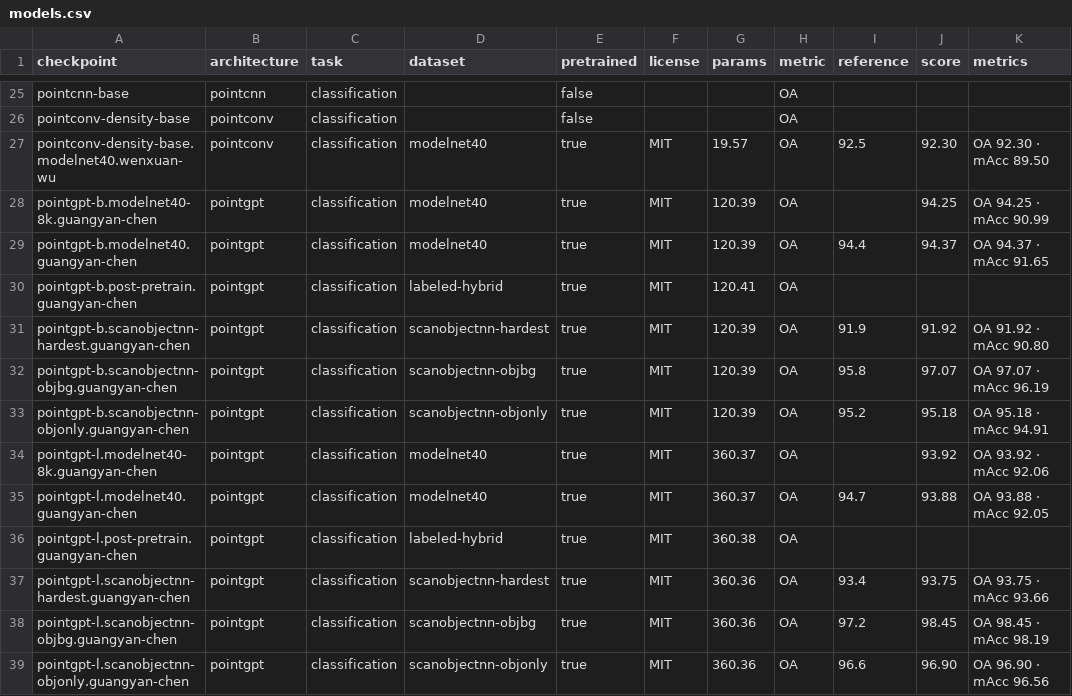
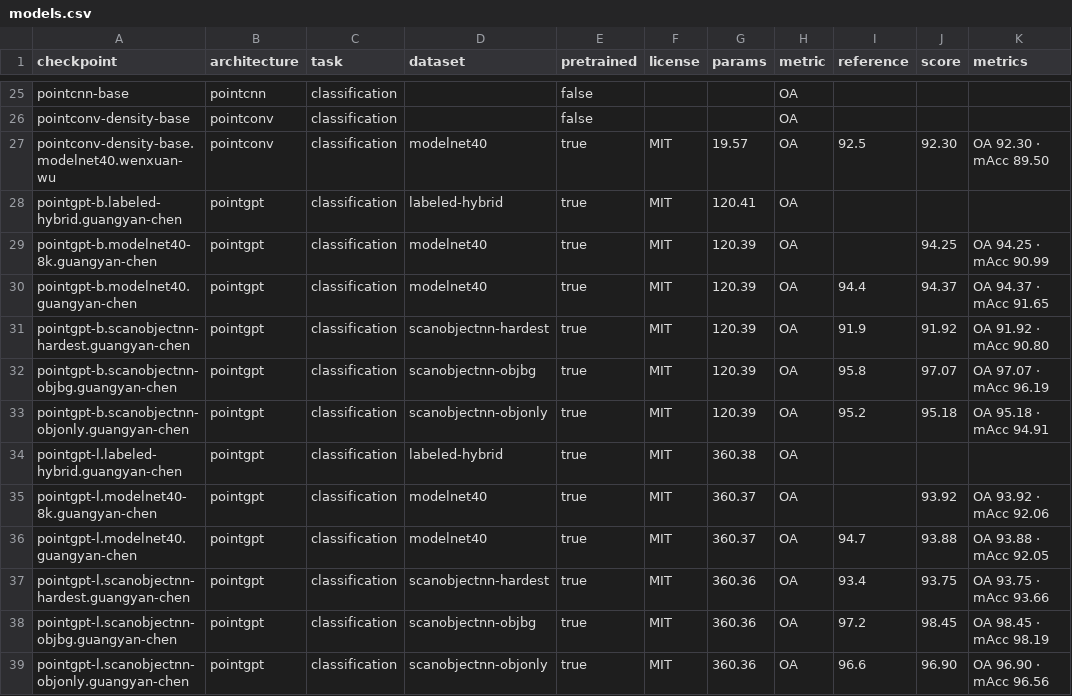
Before and after one commit to arthurdjn/pytorch-pointcloud, a CSV file: docs/data/models.csv, drawn as a sheet; only a part is shown, gaps mark what is left out.

Commit message:
refactor: rename the pointgpt post-pretrain checkpoints to labeled-hybrid

```diff
--- a/docs/data/models.csv
+++ b/docs/data/models.csv
@@ -27,5 +27,5 @@ pointconv-density-base,pointconv,classification,,false,,,OA,,,
 pointconv-density-base.modelnet40.wenxuan-wu,pointconv,classification,modelnet40,true,MIT,19.57,OA,92.5,92.30,OA 92.30 · mAcc 89.50
+pointgpt-b.labeled-hybrid.guangyan-chen,pointgpt,classification,labeled-hybrid,true,MIT,120.41,OA,,,
 pointgpt-b.modelnet40-8k.guangyan-chen,pointgpt,classification,modelnet40,true,MIT,120.39,OA,,94.25,OA 94.25 · mAcc 90.99
 pointgpt-b.modelnet40.guangyan-chen,pointgpt,classification,modelnet40,true,MIT,120.39,OA,94.4,94.37,OA 94.37 · mAcc 91.65
-pointgpt-b.post-pretrain.guangyan-chen,pointgpt,classification,labeled-hybrid,true,MIT,120.41,OA,,,
 pointgpt-b.scanobjectnn-hardest.guangyan-chen,pointgpt,classification,scanobjectnn-hardest,true,MIT,120.39,OA,91.9,91.92,OA 91.92 · mAcc 90.80
@@ -33,5 +33,5 @@ pointgpt-b.scanobjectnn-objbg.guangyan-chen,pointgpt,classification,scanobjectnn
 pointgpt-b.scanobjectnn-objonly.guangyan-chen,pointgpt,classification,scanobjectnn-objonly,true,MIT,120.39,OA,95.2,95.18,OA 95.18 · mAcc 94.91
+pointgpt-l.labeled-hybrid.guangyan-chen,pointgpt,classification,labeled-hybrid,true,MIT,360.38,OA,,,
 pointgpt-l.modelnet40-8k.guangyan-chen,pointgpt,classification,modelnet40,true,MIT,360.37,OA,,93.92,OA 93.92 · mAcc 92.06
 pointgpt-l.modelnet40.guangyan-chen,pointgpt,classification,modelnet40,true,MIT,360.37,OA,94.7,93.88,OA 93.88 · mAcc 92.05
-pointgpt-l.post-pretrain.guangyan-chen,pointgpt,classification,labeled-hybrid,true,MIT,360.38,OA,,,
 pointgpt-l.scanobjectnn-hardest.guangyan-chen,pointgpt,classification,scanobjectnn-hardest,true,MIT,360.36,OA,93.4,93.75,OA 93.75 · mAcc 93.66
```
Also changed, not shown: 11 other files.
